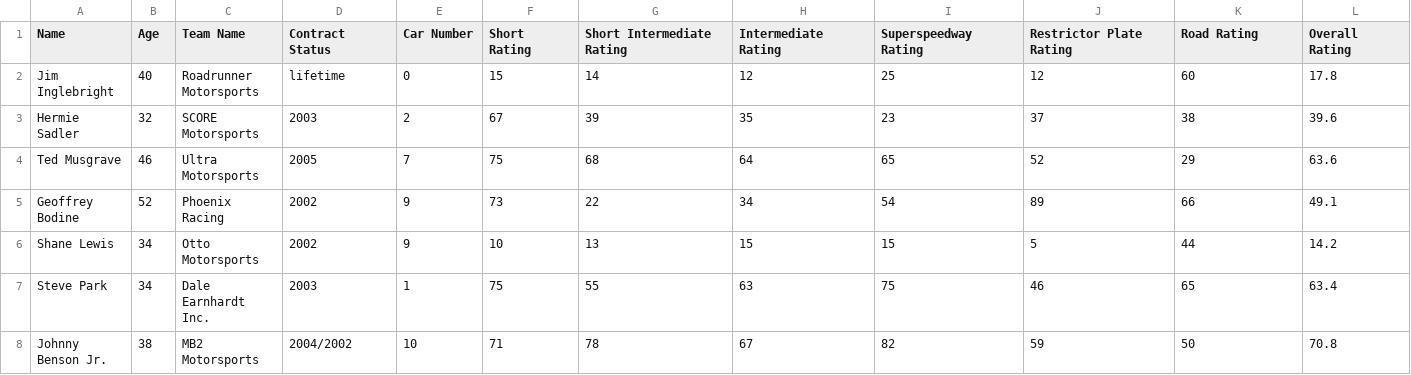
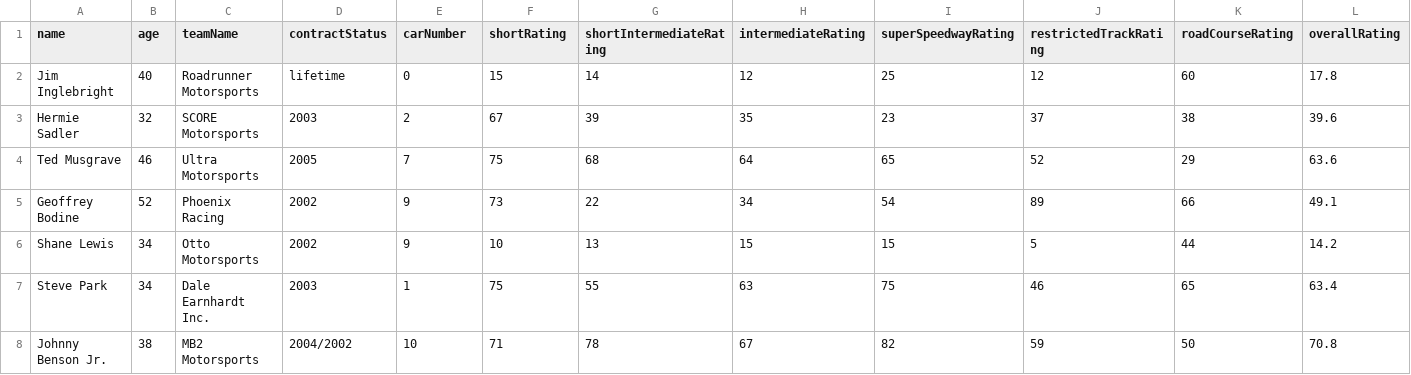
Before and after one commit to Inpacchi/NASCAR-RPG, a CSV file: data/csv/drivers.csv, drawn as a sheet; only a part is shown; the diff names each change by its address in the sheet, - before the commit and + after, or states it on an @@ line.

```diff
--- a/data/csv/drivers.csv
+++ b/data/csv/drivers.csv
-A1: Name
+A1: name
-B1: Age
+B1: age
-C1: Team Name
+C1: teamName
-D1: Contract Status
+D1: contractStatus
-E1: Car Number
+E1: carNumber
-F1: Short Rating
+F1: shortRating
-G1: Short Intermediate Rating
+G1: shortIntermediateRating
-H1: Intermediate Rating
+H1: intermediateRating
-I1: Superspeedway Rating
+I1: superSpeedwayRating
-J1: Restrictor Plate Rating
+J1: restrictedTrackRating
-K1: Road Rating
+K1: roadCourseRating
-L1: Overall Rating
+L1: overallRating
```
Also changed, not shown: data/csv/teams.csv, 2 other files.
